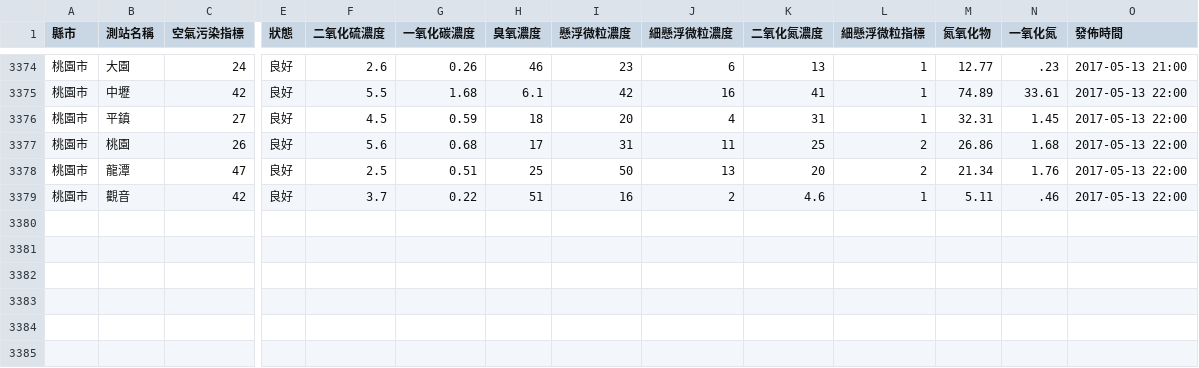
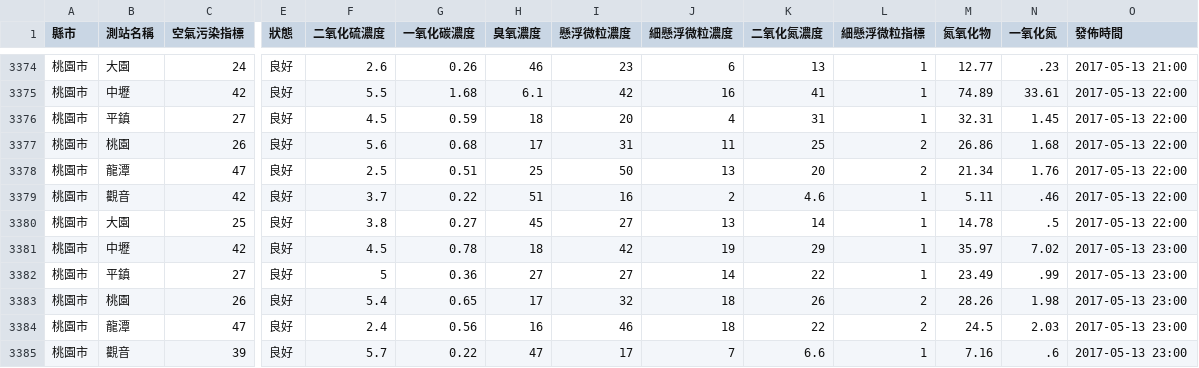
Before and after one commit to HarrisQs/AirPollutionCrawler, a CSV file: Data/桃園市.csv, drawn as a sheet; only a part is shown, gaps mark what is left out; rows hold the shown columns only; the diff names each change by its address in the sheet, - before the commit and + after, or states it on an @@ line.

```diff
--- a/Data/桃園市.csv
+++ b/Data/桃園市.csv
+row 3380: 桃園市 | 大園 | 25 | 良好 | 3.8 | 0.27 | 45 | 27 | 13 | 14 | 1 | 14.78 | .5 | 2017-05-13 22:00
+row 3381: 桃園市 | 中壢 | 42 | 良好 | 4.5 | 0.78 | 18 | 42 | 19 | 29 | 1 | 35.97 | 7.02 | 2017-05-13 23:00
+row 3382: 桃園市 | 平鎮 | 27 | 良好 | 5 | 0.36 | 27 | 27 | 14 | 22 | 1 | 23.49 | .99 | 2017-05-13 23:00
+row 3383: 桃園市 | 桃園 | 26 | 良好 | 5.4 | 0.65 | 17 | 32 | 18 | 26 | 2 | 28.26 | 1.98 | 2017-05-13 23:00
+row 3384: 桃園市 | 龍潭 | 47 | 良好 | 2.4 | 0.56 | 16 | 46 | 18 | 22 | 2 | 24.5 | 2.03 | 2017-05-13 23:00
+row 3385: 桃園市 | 觀音 | 39 | 良好 | 5.7 | 0.22 | 47 | 17 | 7 | 6.6 | 1 | 7.16 | .6 | 2017-05-13 23:00
```
Also changed, not shown: Data/新北市.csv, Data/臺中市.csv, 19 other files.
